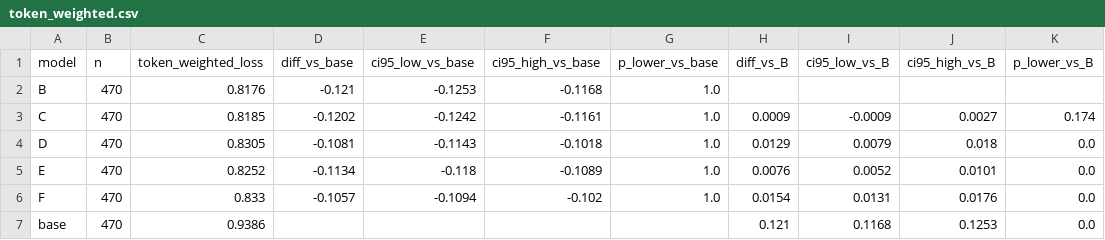
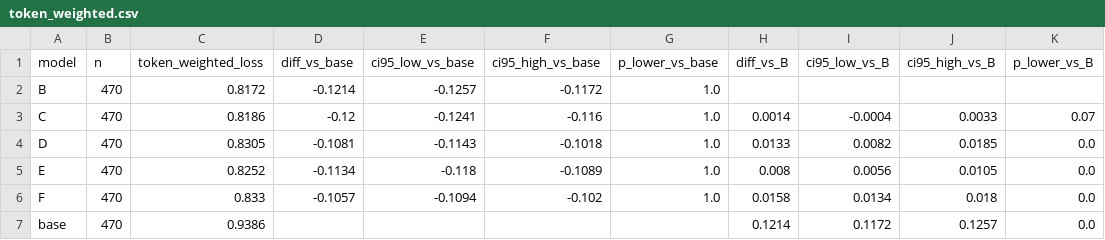
Before and after one commit to mariaaktermukti/bengali-instruction-filtering, a CSV file: results/full_run/token_weighted.csv, drawn as a sheet.

Commit message:
Add additional seed results and update token weighted loss metrics
- Added results for arm_B_seed43, arm_B_seed44, arm_C_seed43, and arm_C_seed44 to per_seed.csv.
- Updated token_weighted.csv with new token weighted loss values for models B, C, D, E, and F.

```diff
--- a/results/full_run/token_weighted.csv
+++ b/results/full_run/token_weighted.csv
@@ -1,7 +1,7 @@
 model,n,token_weighted_loss,diff_vs_base,ci95_low_vs_base,ci95_high_vs_base,p_lower_vs_base,diff_vs_B,ci95_low_vs_B,ci95_high_vs_B,p_lower_vs_B
-B,470,0.8176,-0.121,-0.1253,-0.1168,1.0,,,,
-C,470,0.8185,-0.1202,-0.1242,-0.1161,1.0,0.0009,-0.0009,0.0027,0.174
-D,470,0.8305,-0.1081,-0.1143,-0.1018,1.0,0.0129,0.0079,0.018,0.0
-E,470,0.8252,-0.1134,-0.118,-0.1089,1.0,0.0076,0.0052,0.0101,0.0
-F,470,0.833,-0.1057,-0.1094,-0.102,1.0,0.0154,0.0131,0.0176,0.0
-base,470,0.9386,,,,,0.121,0.1168,0.1253,0.0
+B,470,0.8172,-0.1214,-0.1257,-0.1172,1.0,,,,
+C,470,0.8186,-0.12,-0.1241,-0.116,1.0,0.0014,-0.0004,0.0033,0.07
+D,470,0.8305,-0.1081,-0.1143,-0.1018,1.0,0.0133,0.0082,0.0185,0.0
+E,470,0.8252,-0.1134,-0.118,-0.1089,1.0,0.008,0.0056,0.0105,0.0
+F,470,0.833,-0.1057,-0.1094,-0.102,1.0,0.0158,0.0134,0.018,0.0
+base,470,0.9386,,,,,0.1214,0.1172,0.1257,0.0
```
Also changed, not shown: results/full_run/heldout_by_domain.csv, results/full_run/heldout_comparison.csv, 7 other files.
